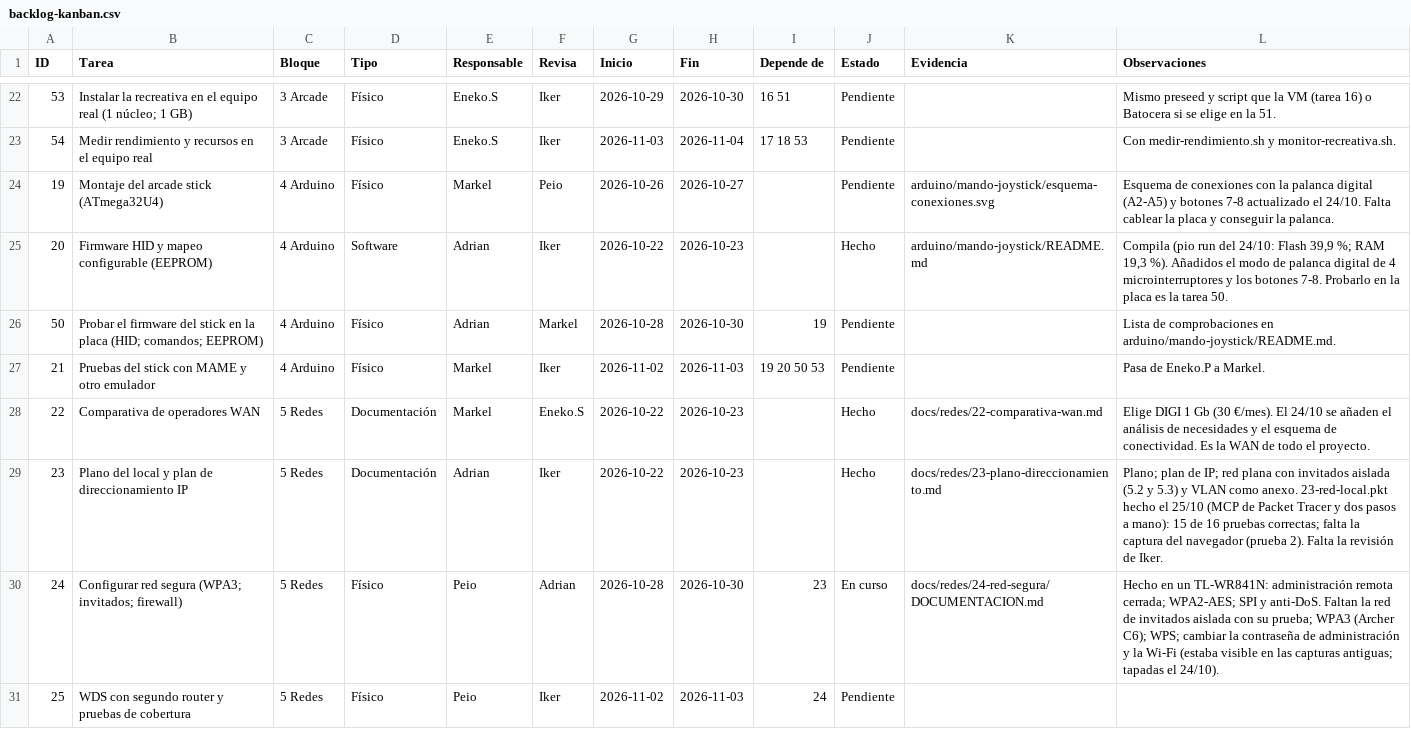
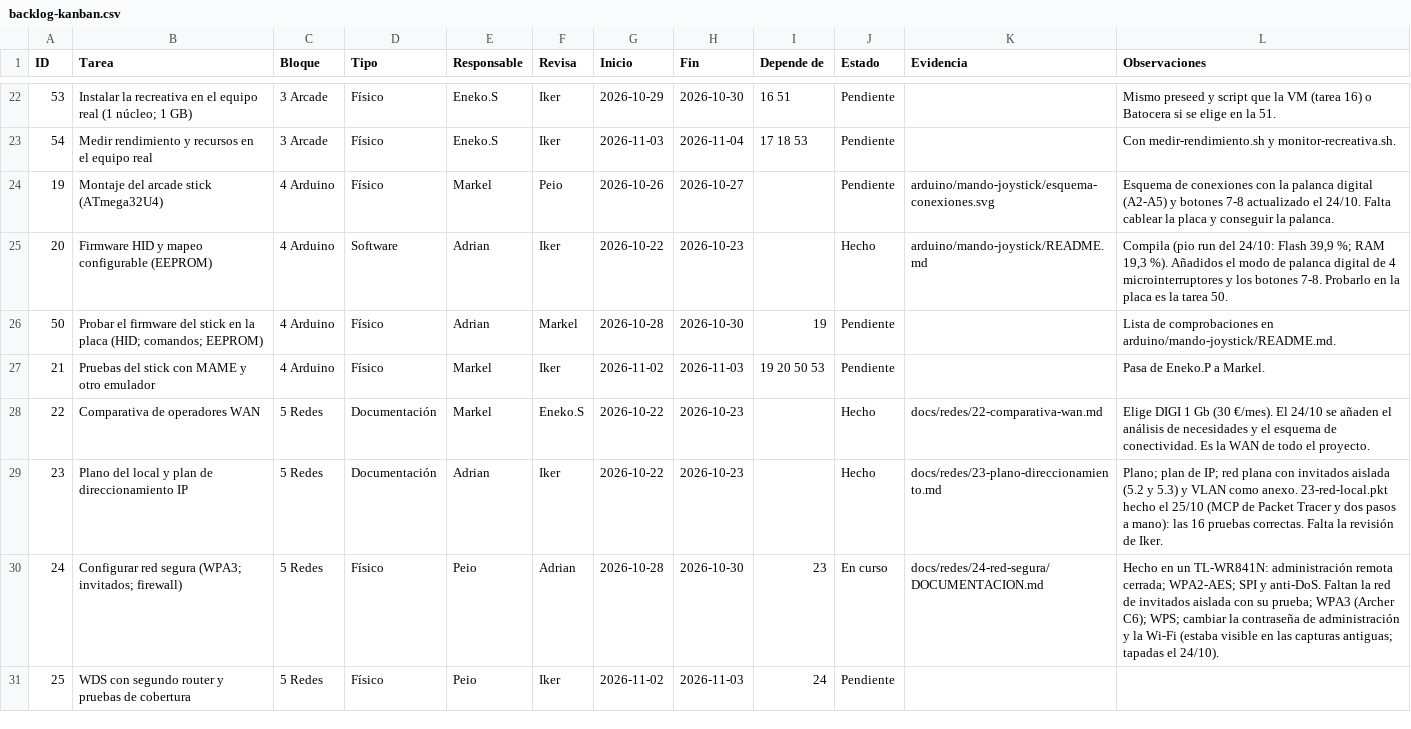
Before and after one commit to zHGx-alt/Reto-Asir, a CSV file: docs/gestion/backlog-kanban.csv, drawn as a sheet; only a part is shown, gaps mark what is left out.

```diff
--- a/docs/gestion/backlog-kanban.csv
+++ b/docs/gestion/backlog-kanban.csv
@@ -28,3 +28,3 @@ ID,Tarea,Bloque,Tipo,Responsable,Revisa,Inicio,Fin,Depende de,Estado,Evidencia,O
 22,Comparativa de operadores WAN,5 Redes,Documentación,Markel,Eneko.S,2026-10-22,2026-10-23,,Hecho,docs/redes/22-comparativa-wan.md,Elige DIGI 1 Gb (30 €/mes). El 24/10 se añaden el análisis de necesidades y el esquema de conectividad. Es la WAN de todo el proyecto.
-23,Plano del local y plan de direccionamiento IP,5 Redes,Documentación,Adrian,Iker,2026-10-22,2026-10-23,,Hecho,docs/redes/23-plano-direccionamiento.md,Plano; plan de IP; red plana con invitados aislada (5.2 y 5.3) y VLAN como anexo. 23-red-local.pkt hecho el 25/10 (MCP de Packet Tracer y dos pasos a mano): 15 de 16 pruebas correctas; falta la captura del navegador (prueba 2). Falta la revisión de Iker.
+23,Plano del local y plan de direccionamiento IP,5 Redes,Documentación,Adrian,Iker,2026-10-22,2026-10-23,,Hecho,docs/redes/23-plano-direccionamiento.md,Plano; plan de IP; red plana con invitados aislada (5.2 y 5.3) y VLAN como anexo. 23-red-local.pkt hecho el 25/10 (MCP de Packet Tracer y dos pasos a mano): las 16 pruebas correctas. Falta la revisión de Iker.
 24,Configurar red segura (WPA3; invitados; firewall),5 Redes,Físico,Peio,Adrian,2026-10-28,2026-10-30,23,En curso,docs/redes/24-red-segura/DOCUMENTACION.md,Hecho en un TL-WR841N: administración remota cerrada; WPA2-AES; SPI y anti-DoS. Faltan la red de invitados aislada con su prueba; WPA3 (Archer C6); WPS; cambiar la contraseña de administración y la Wi-Fi (estaba visible en las capturas antiguas; tapadas el 24/10).
```
Also changed, not shown: 6 other files.
